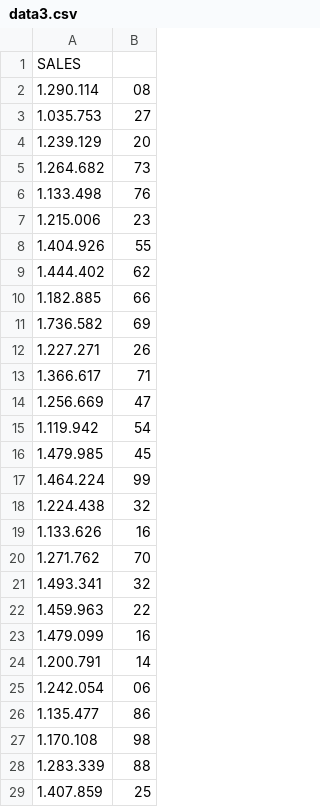
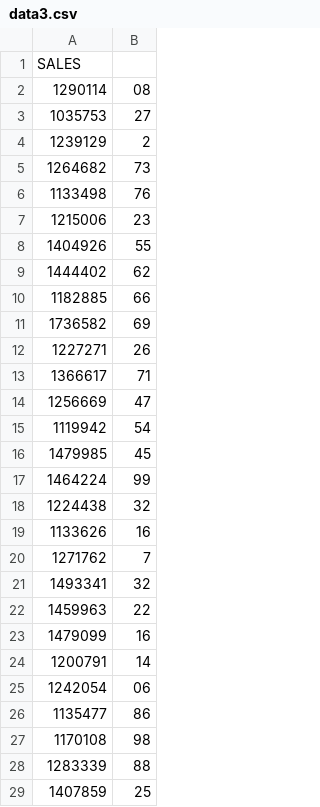
Before and after one commit to genaki9/salesForecast, a CSV file: data3.csv, drawn as a sheet; only a part is shown; the diff covers the shown part only.

Commit message:
Update data3.csv

```diff
--- a/data3.csv
+++ b/data3.csv
@@ -1,29 +1,29 @@
 SALES
-  1.290.114,08
-  1.035.753,27
-  1.239.129,20
-  1.264.682,73
-  1.133.498,76
-  1.215.006,23
-  1.404.926,55
-  1.444.402,62
-  1.182.885,66
-  1.736.582,69
-  1.227.271,26
-  1.366.617,71
-  1.256.669,47
-  1.119.942,54
-  1.479.985,45
-  1.464.224,99
-  1.224.438,32
-  1.133.626,16
-  1.271.762,70
-  1.493.341,32
-  1.459.963,22
-  1.479.099,16
-  1.200.791,14
-  1.242.054,06
-  1.135.477,86
-  1.170.108,98
-  1.283.339,88
-  1.407.859,25
+1290114,08
+1035753,27
+1239129,2
+1264682,73
+1133498,76
+1215006,23
+1404926,55
+1444402,62
+1182885,66
+1736582,69
+1227271,26
+1366617,71
+1256669,47
+1119942,54
+1479985,45
+1464224,99
+1224438,32
+1133626,16
+1271762,7
+1493341,32
+1459963,22
+1479099,16
+1200791,14
+1242054,06
+1135477,86
+1170108,98
+1283339,88
+1407859,25
```
Also changed, not shown: 2 added rows, 2 removed rows and 45 edited cells elsewhere in this file.
